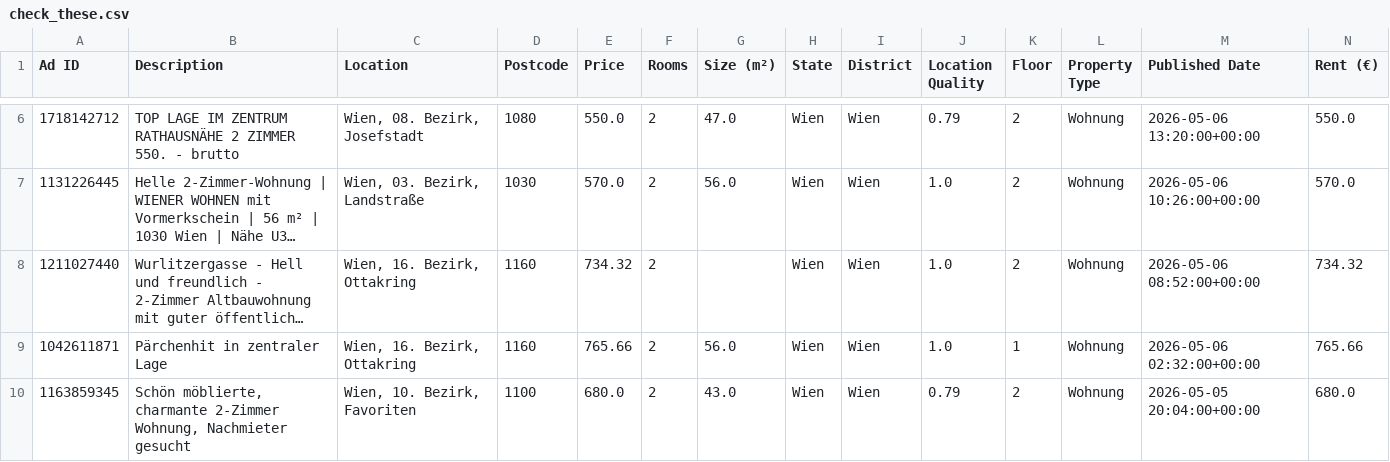
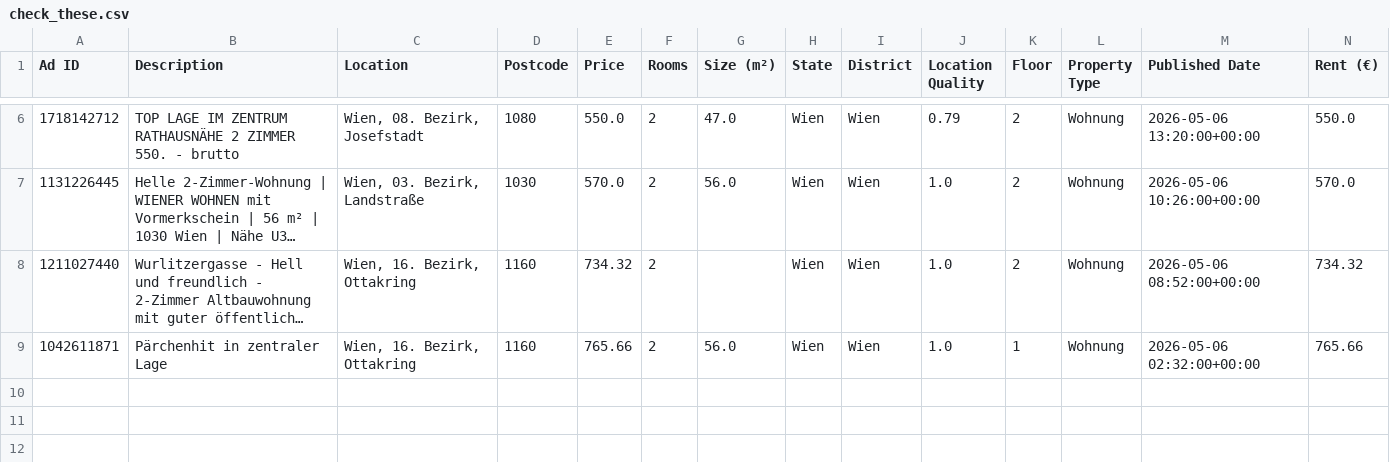
Before and after one commit to AthomsG/renting-in-vienna, a CSV file: check_these.csv, drawn as a sheet; only a part is shown, gaps mark what is left out; long unchanged cells end in …; rows hold the shown columns only; the diff names each change by its address in the sheet, - before the commit and + after, or states it on an @@ line.

```diff
--- a/check_these.csv
+++ b/check_these.csv
-row 10: 1163859345 | Schön möblierte, charmante 2-Zimmer Wohnung, Nachmieter gesucht | Wien, 10. Bezirk, Favoriten | 1100 | 680.0 | 2 | 43.0 | Wien | Wien | 0.79 | 2 | Wohnung | 2026-05-05 20:04:00+00:00 | 680.0
```
Also changed, not shown: listings/rental_data.csv, 1 other file.
